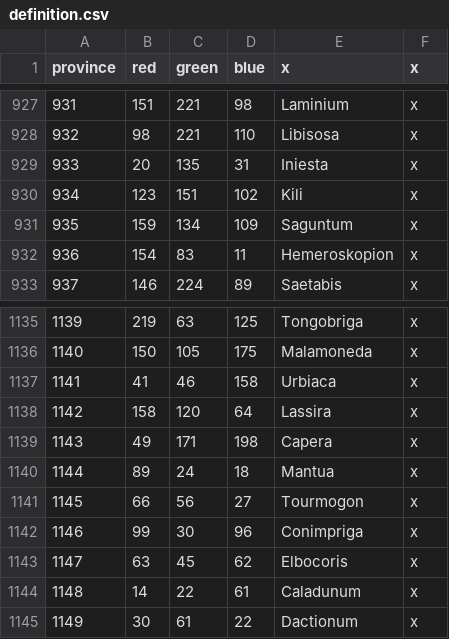
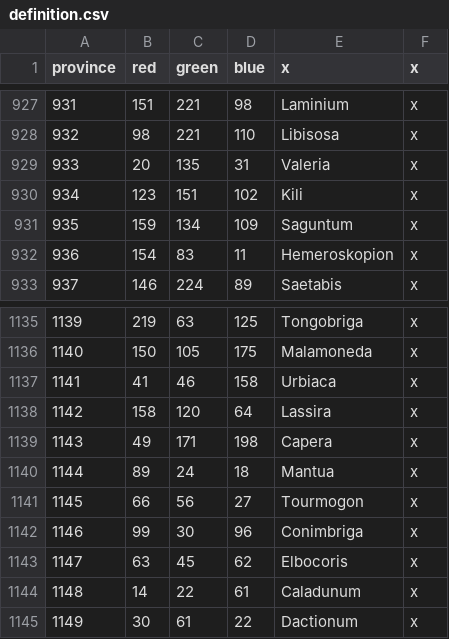
Before and after one commit to tannerflick4/Diadochi-Kings-Revival, a CSV file: diadochi/map/definition.csv, drawn as a sheet; only a part is shown, gaps mark what is left out.

```diff
--- a/diadochi/map/definition.csv
+++ b/diadochi/map/definition.csv
@@ -928,3 +928,3 @@ province;red;green;blue;x;x
 932;98;221;110;Libisosa;x
-933;20;135;31;Iniesta;x
+933;20;135;31;Valeria;x
 934;123;151;102;Kili;x
@@ -1141,3 +1141,3 @@ province;red;green;blue;x;x
 1145;66;56;27;Tourmogon;x
-1146;99;30;96;Conimpriga;x
+1146;99;30;96;Conimbriga;x
 1147;63;45;62;Elbocoris;x
```
Also changed, not shown: diadochi/localisation/BARONIES.csv, diadochi/localisation/COUNTIES.csv, 34 other files.
